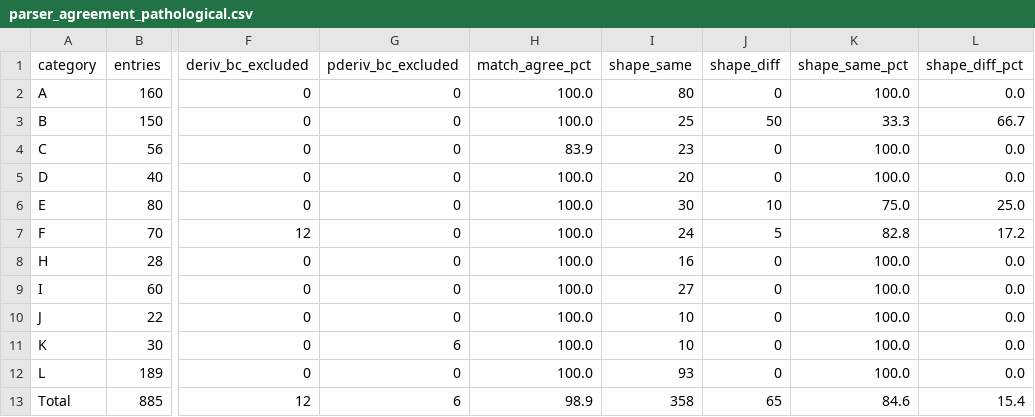
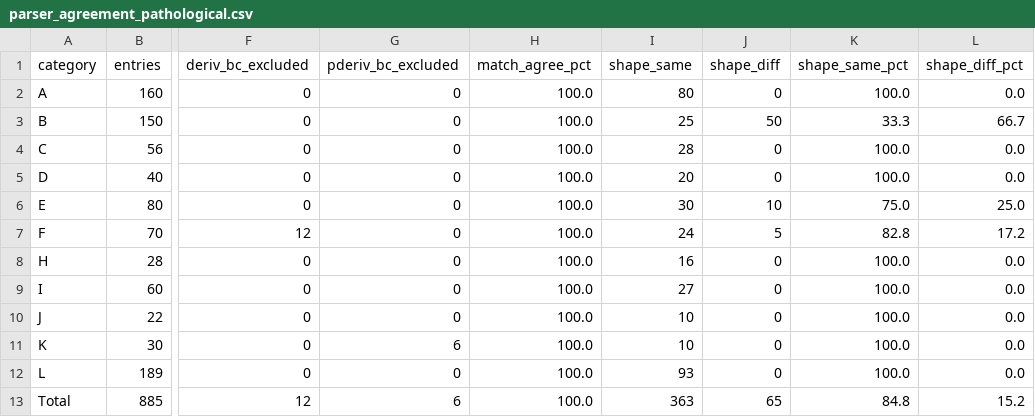
Before and after one commit to IlianK/smart-regex, a CSV file: reports/demos/parser_agreement_pathological.csv, drawn as a sheet; only a part is shown, gaps mark what is left out; the diff names each change by its address in the sheet, - before the commit and + after, or states it on an @@ line.

Commit message:
parser agreement csv

```diff
--- a/reports/demos/parser_agreement_pathological.csv
+++ b/reports/demos/parser_agreement_pathological.csv
-H4 (match_agree_pct): 83.9
+H4 (match_agree_pct): 100.0
-I4 (shape_same): 23
+I4 (shape_same): 28
-H13 (match_agree_pct): 98.9
+H13 (match_agree_pct): 100.0
-I13 (shape_same): 358
+I13 (shape_same): 363
-K13 (shape_same_pct): 84.6
+K13 (shape_same_pct): 84.8
-L13 (shape_diff_pct): 15.4
+L13 (shape_diff_pct): 15.2
```
Also changed, not shown: 1 other file.
